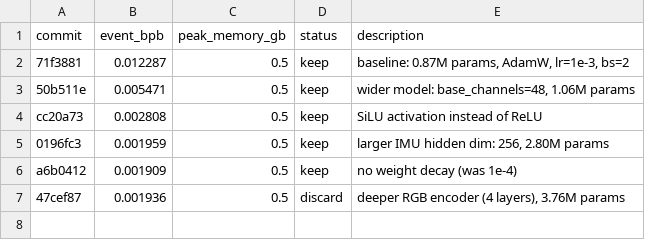
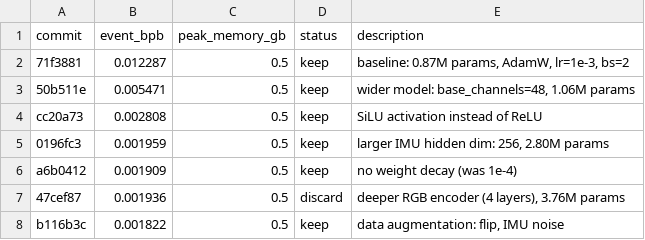
Before and after one commit to vlordier/v2e, a TSV file: research/v2e_imu/results.tsv, drawn as a sheet.

Commit message:
Experiment: data augmentation improves event_bpb by 4.6%
- Random horizontal/vertical flips
- IMU noise augmentation
- event_bpb: 0.001822 (was 0.001909)

```diff
--- a/research/v2e_imu/results.tsv
+++ b/research/v2e_imu/results.tsv
@@ -7 +7,2 @@ a6b0412	0.001909	0.5	keep	no weight decay (was 1e-4)
 47cef87	0.001936	0.5	discard	deeper RGB encoder (4 layers), 3.76M params
+b116b3c	0.001822	0.5	keep	data augmentation: flip, IMU noise
```
Also changed, not shown: 1 other file.
